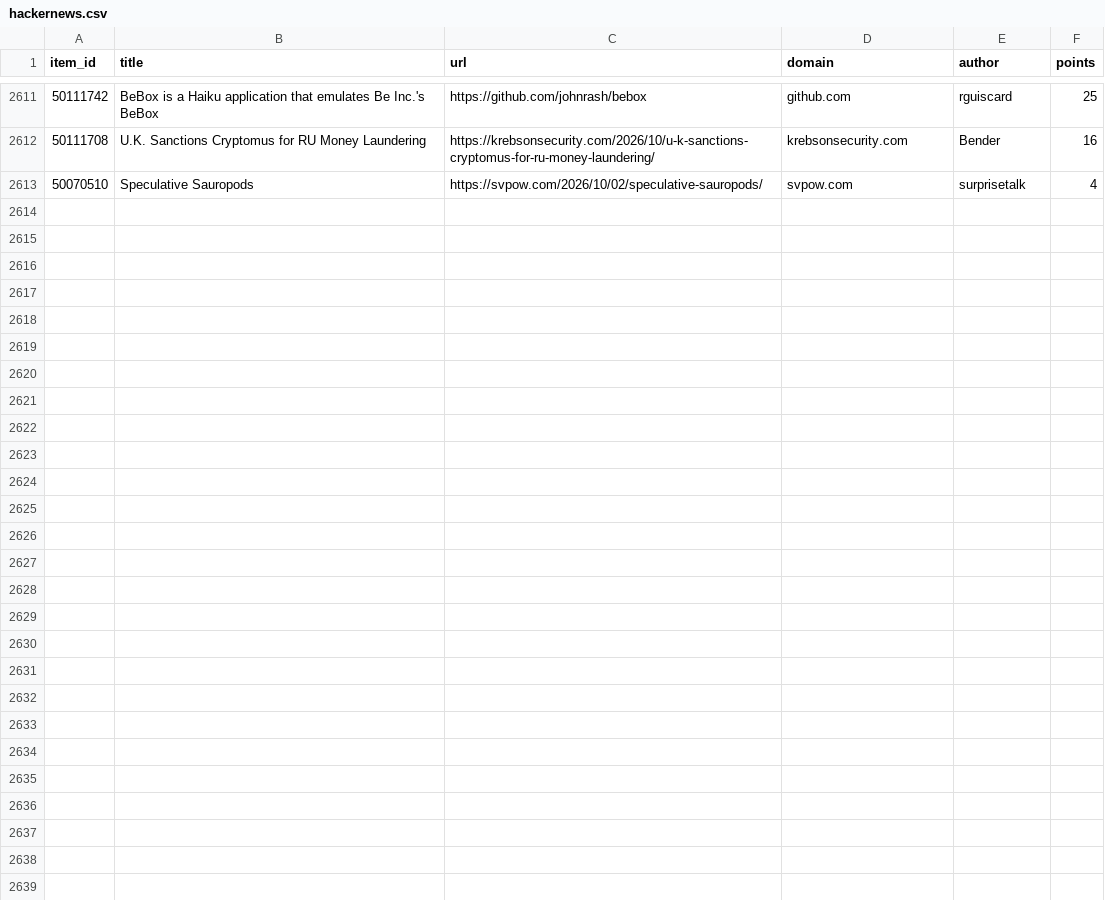
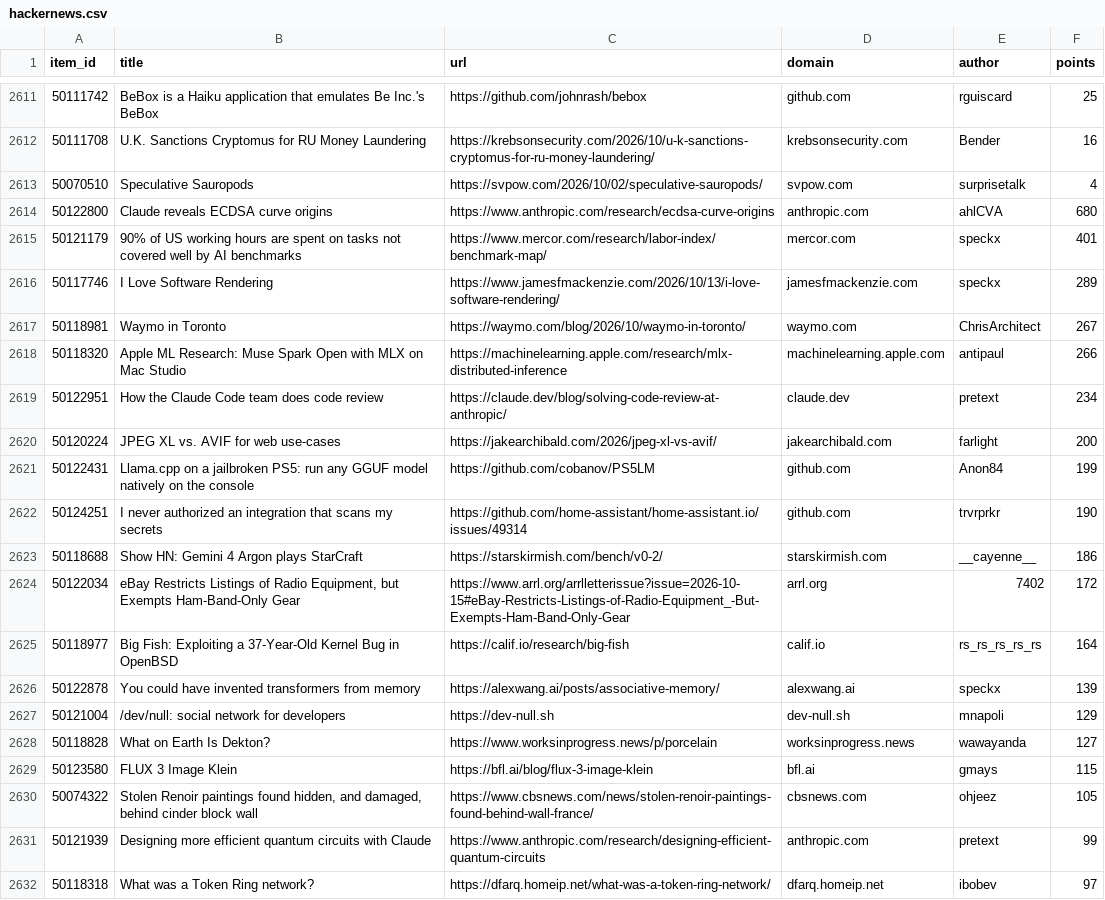
Before and after one commit to farajzada/cronos, a CSV file: data/hackernews.csv, drawn as a sheet; only a part is shown, gaps mark what is left out; the diff covers the shown part only.

```diff
--- a/data/hackernews.csv
+++ b/data/hackernews.csv
@@ -2613 +2613,20 @@ item_id,title,url,domain,author,points
 50070510,Speculative Sauropods,https://svpow.com/2026/10/02/speculative-sauropods/,svpow.com,surprisetalk,4
+50122800,Claude reveals ECDSA curve origins,https://www.anthropic.com/research/ecdsa-curve-origins,anthropic.com,ahlCVA,680
+50121179,90% of US working hours are spent on tasks not covered well by AI benchmarks,https://www.mercor.com/research/labor-index/benchmark-map/,mercor.com,speckx,401
+50117746,I Love Software Rendering,https://www.jamesfmackenzie.com/2026/10/13/i-love-software-rendering/,jamesfmackenzie.com,speckx,289
+50118981,Waymo in Toronto,https://waymo.com/blog/2026/10/waymo-in-toronto/,waymo.com,ChrisArchitect,267
+50118320,Apple ML Research: Muse Spark Open with MLX on Mac Studio,https://machinelearning.apple.com/research/mlx-distributed-inference,machinelearning.apple.com,antipaul,266
+50122951,How the Claude Code team does code review,https://claude.dev/blog/solving-code-review-at-anthropic/,claude.dev,pretext,234
+50120224,JPEG XL vs. AVIF for web use-cases,https://jakearchibald.com/2026/jpeg-xl-vs-avif/,jakearchibald.com,farlight,200
+50122431,Llama.cpp on a jailbroken PS5: run any GGUF model natively on the console,https://github.com/cobanov/PS5LM,github.com,Anon84,199
+50124251,I never authorized an integration that scans my secrets,https://github.com/home-assistant/home-assistant.io/issues/49314,github.com,trvrprkr,190
+50118688,Show HN: Gemini 4 Argon plays StarCraft,https://starskirmish.com/bench/v0-2/,starskirmish.com,__cayenne__,186
+50122034,"eBay Restricts Listings of Radio Equipment, but Exempts Ham-Band-Only Gear",https://www.arrl.org/arrlletterissue?issue=2026-10-15#eBay-Restricts-Listings-of-Radio-Equipment_-But-Exempts-Ham-Band-Only-Gear,arrl.org,7402,172
+50118977,Big Fish: Exploiting a 37-Year-Old Kernel Bug in OpenBSD,https://calif.io/research/big-fish,calif.io,rs_rs_rs_rs_rs,164
+50122878,You could have invented transformers from memory,https://alexwang.ai/posts/associative-memory/,alexwang.ai,speckx,139
+50121004,/dev/null: social network for developers,https://dev-null.sh,dev-null.sh,mnapoli,129
+50118828,What on Earth Is Dekton?,https://www.worksinprogress.news/p/porcelain,worksinprogress.news,wawayanda,127
+50123580,FLUX 3 Image Klein,https://bfl.ai/blog/flux-3-image-klein,bfl.ai,gmays,115
+50074322,"Stolen Renoir paintings found hidden, and damaged, behind cinder block wall",https://www.cbsnews.com/news/stolen-renoir-paintings-found-behind-wall-france/,cbsnews.com,ohjeez,105
+50121939,Designing more efficient quantum circuits with Claude,https://www.anthropic.com/research/designing-efficient-quantum-circuits,anthropic.com,pretext,99
+50118318,What was a Token Ring network?,https://dfarq.homeip.net/what-was-a-token-ring-network/,dfarq.homeip.net,ibobev,97
```
Also changed, not shown: 10 added rows elsewhere in this file, 2 other files.
